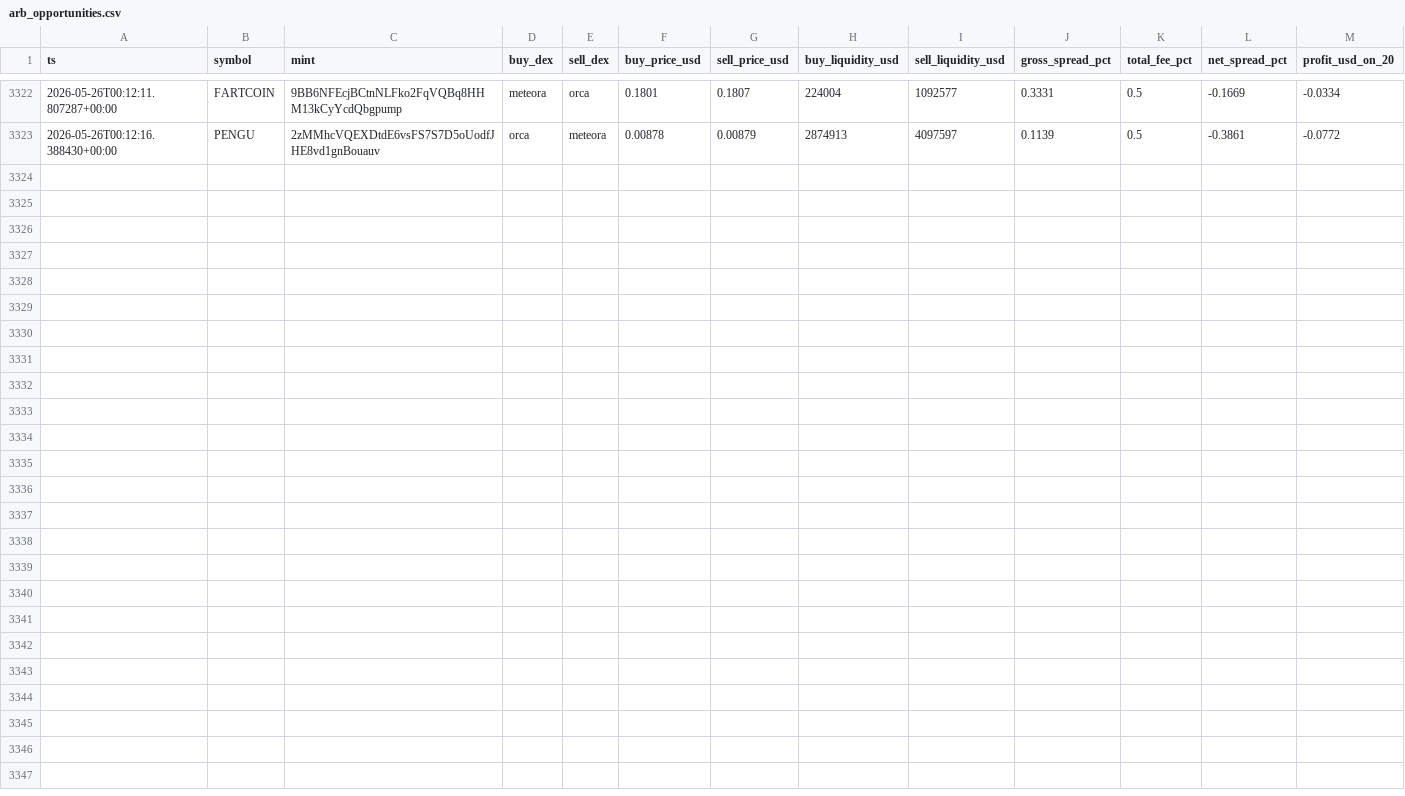
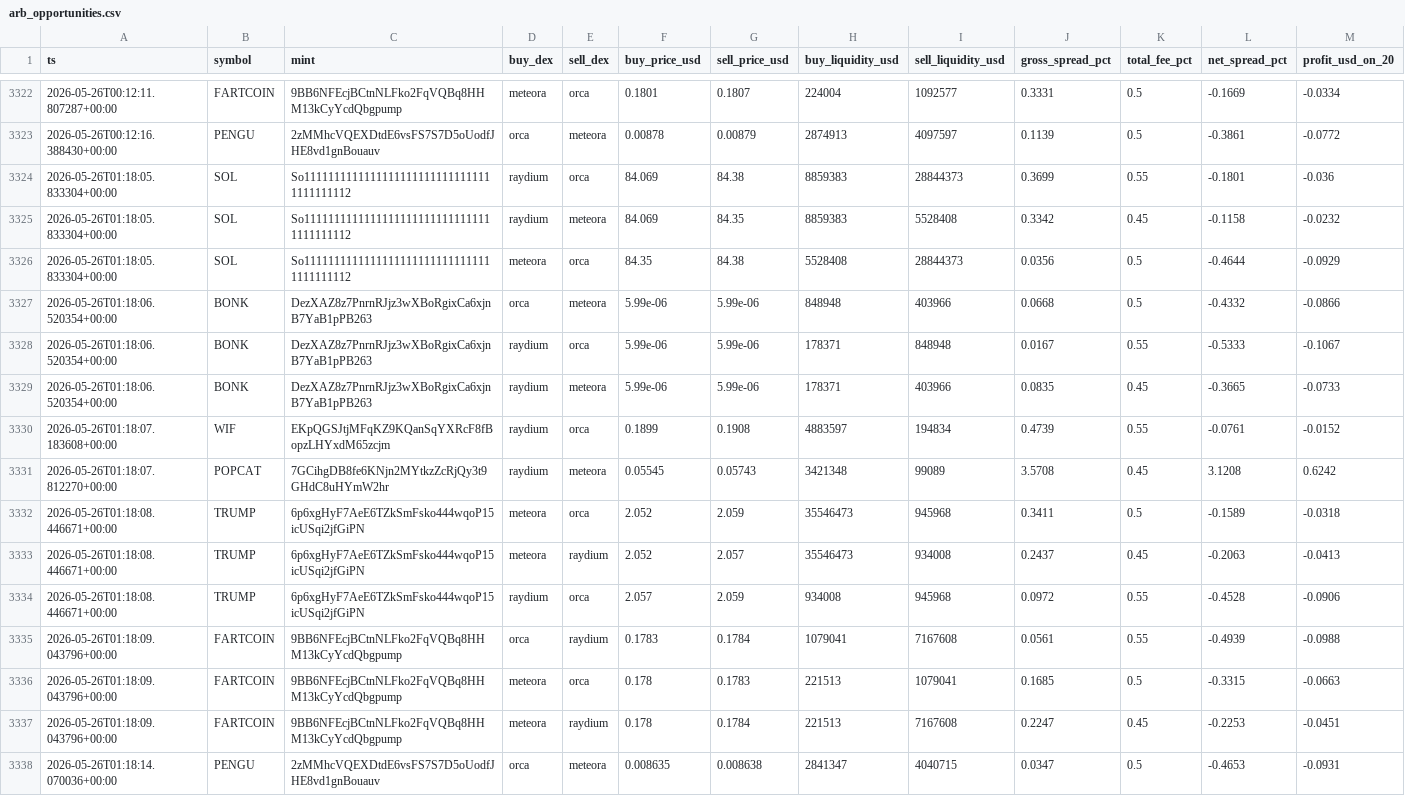
Before and after one commit to daniel-saifulin/dexscreener, a CSV file: arb_opportunities.csv, drawn as a sheet; only a part is shown, gaps mark what is left out.

```diff
--- a/arb_opportunities.csv
+++ b/arb_opportunities.csv
@@ -3323 +3323,16 @@ ts,symbol,mint,buy_dex,sell_dex,buy_price_usd,sell_price_usd,buy_liquidity_usd,s
 2026-05-26T00:12:16.388430+00:00,PENGU,2zMMhcVQEXDtdE6vsFS7S7D5oUodfJHE8vd1gnBouauv,orca,meteora,0.00878,0.00879,2874913,4097597,0.1139,0.5,-0.3861,-0.0772
+2026-05-26T01:18:05.833304+00:00,SOL,So11111111111111111111111111111111111111112,raydium,orca,84.069,84.38,8859383,28844373,0.3699,0.55,-0.1801,-0.036
+2026-05-26T01:18:05.833304+00:00,SOL,So11111111111111111111111111111111111111112,raydium,meteora,84.069,84.35,8859383,5528408,0.3342,0.45,-0.1158,-0.0232
+2026-05-26T01:18:05.833304+00:00,SOL,So11111111111111111111111111111111111111112,meteora,orca,84.35,84.38,5528408,28844373,0.0356,0.5,-0.4644,-0.0929
+2026-05-26T01:18:06.520354+00:00,BONK,DezXAZ8z7PnrnRJjz3wXBoRgixCa6xjnB7YaB1pPB263,orca,meteora,5.99e-06,5.99e-06,848948,403966,0.0668,0.5,-0.4332,-0.0866
+2026-05-26T01:18:06.520354+00:00,BONK,DezXAZ8z7PnrnRJjz3wXBoRgixCa6xjnB7YaB1pPB263,raydium,orca,5.99e-06,5.99e-06,178371,848948,0.0167,0.55,-0.5333,-0.1067
+2026-05-26T01:18:06.520354+00:00,BONK,DezXAZ8z7PnrnRJjz3wXBoRgixCa6xjnB7YaB1pPB263,raydium,meteora,5.99e-06,5.99e-06,178371,403966,0.0835,0.45,-0.3665,-0.0733
+2026-05-26T01:18:07.183608+00:00,WIF,EKpQGSJtjMFqKZ9KQanSqYXRcF8fBopzLHYxdM65zcjm,raydium,orca,0.1899,0.1908,4883597,194834,0.4739,0.55,-0.0761,-0.0152
+2026-05-26T01:18:07.812270+00:00,POPCAT,7GCihgDB8fe6KNjn2MYtkzZcRjQy3t9GHdC8uHYmW2hr,raydium,meteora,0.05545,0.05743,3421348,99089,3.5708,0.45,3.1208,0.6242
+2026-05-26T01:18:08.446671+00:00,TRUMP,6p6xgHyF7AeE6TZkSmFsko444wqoP15icUSqi2jfGiPN,meteora,orca,2.052,2.059,35546473,945968,0.3411,0.5,-0.1589,-0.0318
+2026-05-26T01:18:08.446671+00:00,TRUMP,6p6xgHyF7AeE6TZkSmFsko444wqoP15icUSqi2jfGiPN,meteora,raydium,2.052,2.057,35546473,934008,0.2437,0.45,-0.2063,-0.0413
+2026-05-26T01:18:08.446671+00:00,TRUMP,6p6xgHyF7AeE6TZkSmFsko444wqoP15icUSqi2jfGiPN,raydium,orca,2.057,2.059,934008,945968,0.0972,0.55,-0.4528,-0.0906
+2026-05-26T01:18:09.043796+00:00,FARTCOIN,9BB6NFEcjBCtnNLFko2FqVQBq8HHM13kCyYcdQbgpump,orca,raydium,0.1783,0.1784,1079041,7167608,0.0561,0.55,-0.4939,-0.0988
+2026-05-26T01:18:09.043796+00:00,FARTCOIN,9BB6NFEcjBCtnNLFko2FqVQBq8HHM13kCyYcdQbgpump,meteora,orca,0.178,0.1783,221513,1079041,0.1685,0.5,-0.3315,-0.0663
+2026-05-26T01:18:09.043796+00:00,FARTCOIN,9BB6NFEcjBCtnNLFko2FqVQBq8HHM13kCyYcdQbgpump,meteora,raydium,0.178,0.1784,221513,7167608,0.2247,0.45,-0.2253,-0.0451
+2026-05-26T01:18:14.070036+00:00,PENGU,2zMMhcVQEXDtdE6vsFS7S7D5oUodfJHE8vd1gnBouauv,orca,meteora,0.008635,0.008638,2841347,4040715,0.0347,0.5,-0.4653,-0.0931
```
